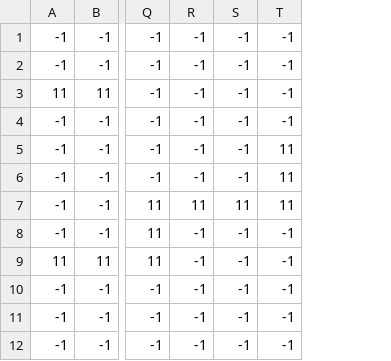
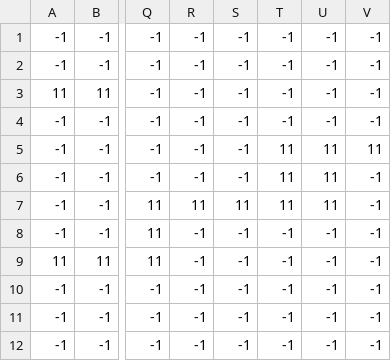
Before and after one commit to BuenosDiasPibe/Juegazo, a CSV file: Data/datas.csv, drawn as a sheet; only a part is shown, gaps mark what is left out; the diff names each change by its address in the sheet, - before the commit and + after, or states it on an @@ line.

```diff
--- a/Data/datas.csv
+++ b/Data/datas.csv
+column U, rows 1-12: -1 | -1 | -1 | -1 | 11 | 11 | 11 | -1 | -1 | -1 | -1 | -1
+column V, rows 1-12: -1 | -1 | -1 | -1 | 11 | -1 | -1 | -1 | -1 | -1 | -1 | -1
```
Also changed, not shown: 27 other files.
